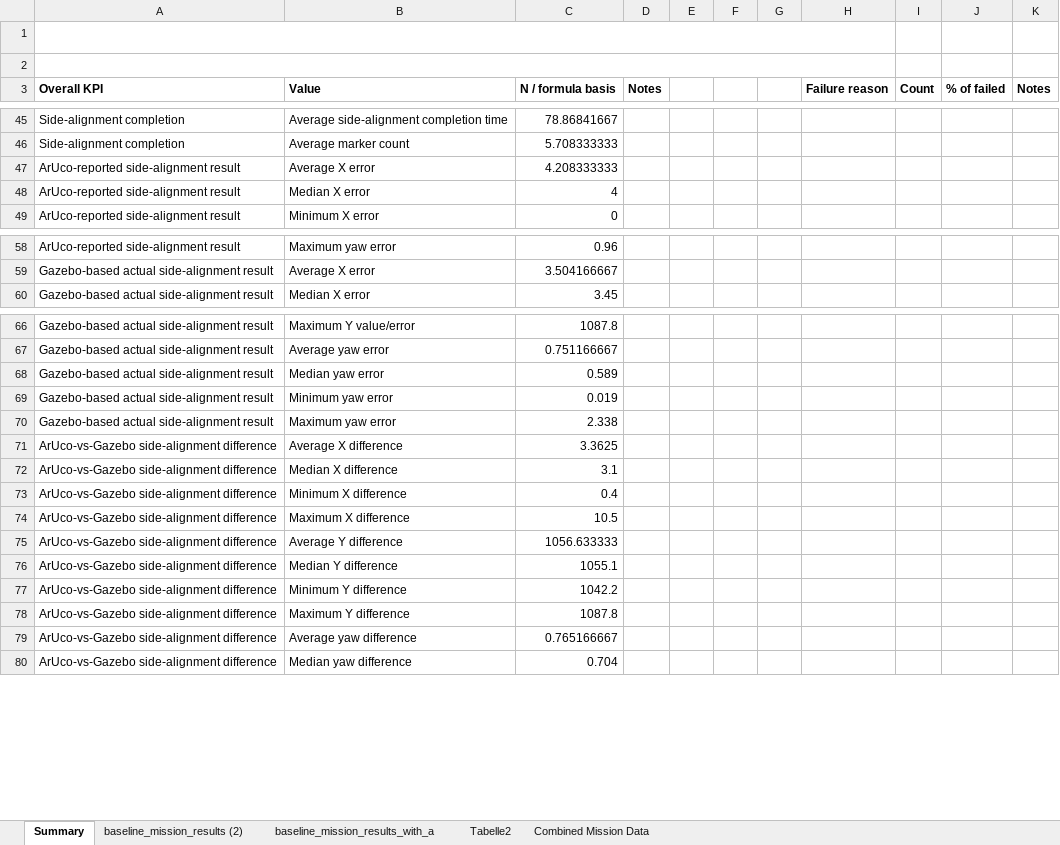
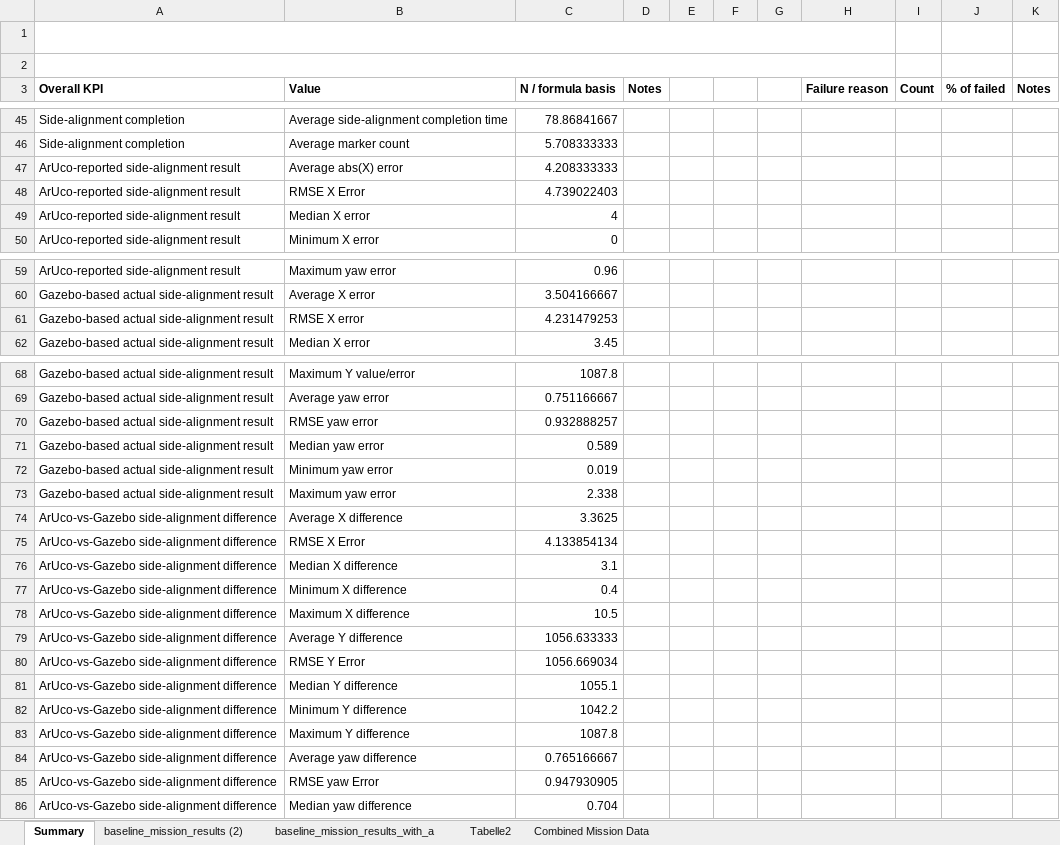
Before and after one commit to jwo224/Thesis_JohannaW, an Excel workbook: Experiment results and Raw Data/simulation_results/mission_baseline_results/baseline_mission_results_total_combined.xlsx, sheet Summary, drawn as a sheet; only a part is shown, gaps mark what is left out; values as stored, in another font and other column widths than the file's, no borders; the diff covers the shown part only; the diff names each change by its address in the sheet, - before the commit and + after, or states it on an @@ line.

```diff
--- a/Experiment results and Raw Data/simulation_results/mission_baseline_results/baseline_mission_results_total_combined.xlsx (sheet Summary)
+++ b/Experiment results and Raw Data/simulation_results/mission_baseline_results/baseline_mission_results_total_combined.xlsx (sheet Summary)
-B47 (Value): Average X error
+B47 (Value): Average abs(X) error
+row 48: ArUco-reported side-alignment result | RMSE X Error | 4.739022403
+row 61: Gazebo-based actual side-alignment result | RMSE X error | 4.231479253
+row 70: Gazebo-based actual side-alignment result | RMSE yaw error | 0.932888257
+row 75: ArUco-vs-Gazebo side-alignment difference | RMSE X Error | 4.133854134
+row 80: ArUco-vs-Gazebo side-alignment difference | RMSE Y Error | 1056.669034
+row 85: ArUco-vs-Gazebo side-alignment difference | RMSE yaw Error | 0.947930905
```
Also changed, not shown: 9 added rows elsewhere in this sheet.
